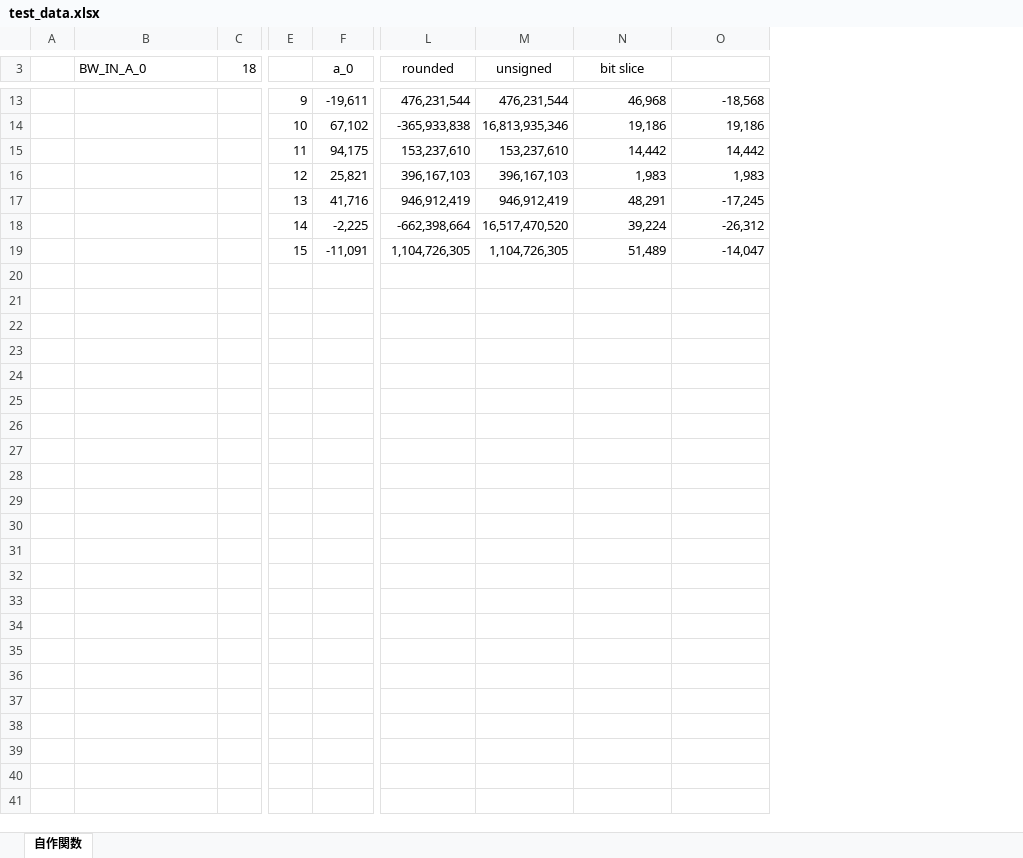
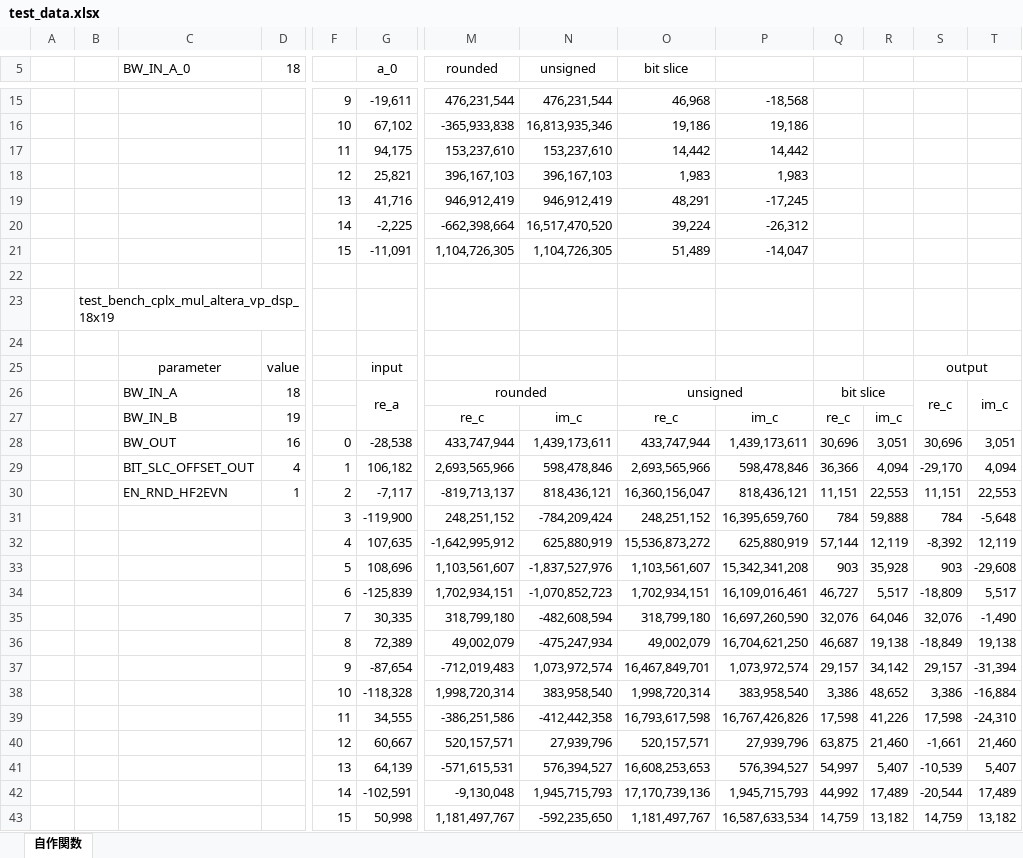
Before and after one commit to motchy869/code-fractions, an Excel workbook: FPGA/synth/math/multiplier/sim/test_data.xlsx, sheet 自作関数, drawn as a sheet; only a part is shown, gaps mark what is left out; values as stored, in another font and other column widths than the file's, no borders; conditional formats not drawn; rows hold the shown columns only; the diff covers the shown part only; the diff names each change by its address in the sheet, - before the commit and + after, or states it on an @@ line.

Commit message:
feat: update test pattern gen

```diff
--- a/FPGA/synth/math/multiplier/sim/test_data.xlsx (sheet 自作関数)
+++ b/FPGA/synth/math/multiplier/sim/test_data.xlsx (sheet 自作関数)
+column B, empty
+column Q, empty
+column R, empty
+column S, empty
+column T, empty
+row 22: (empty)
+row 23:  | test_bench_cplx_mul_altera_vp_dsp_18x19
+row 24: (empty)
+row 25:  |  | parameter | value |  | input |  |  |  |  |  |  | output
+row 26:  |  | BW_IN_A | 18 |  | re_a | rounded |  | unsigned |  | bit slice |  | re_c | im_c
+row 27:  |  | BW_IN_B | 19 |  |  | re_c | im_c | re_c | im_c | re_c | im_c
+row 28:  |  | BW_OUT | 16 | 0 | -28,538 | 433,747,944 | 1,439,173,611 | 433,747,944 | 1,439,173,611 | 30,696 | 3,051 | 30,696 | 3,051
+row 29:  |  | BIT_SLC_OFFSET_OUT | 4 | 1 | 106,182 | 2,693,565,966 | 598,478,846 | 2,693,565,966 | 598,478,846 | 36,366 | 4,094 | -29,170 | 4,094
+row 30:  |  | EN_RND_HF2EVN | 1 | 2 | -7,117 | -819,713,137 | 818,436,121 | 16,360,156,047 | 818,436,121 | 11,151 | 22,553 | 11,151 | 22,553
+row 31:  |  |  |  | 3 | -119,900 | 248,251,152 | -784,209,424 | 248,251,152 | 16,395,659,760 | 784 | 59,888 | 784 | -5,648
+row 32:  |  |  |  | 4 | 107,635 | -1,642,995,912 | 625,880,919 | 15,536,873,272 | 625,880,919 | 57,144 | 12,119 | -8,392 | 12,119
+row 33:  |  |  |  | 5 | 108,696 | 1,103,561,607 | -1,837,527,976 | 1,103,561,607 | 15,342,341,208 | 903 | 35,928 | 903 | -29,608
+row 34:  |  |  |  | 6 | -125,839 | 1,702,934,151 | -1,070,852,723 | 1,702,934,151 | 16,109,016,461 | 46,727 | 5,517 | -18,809 | 5,517
+row 35:  |  |  |  | 7 | 30,335 | 318,799,180 | -482,608,594 | 318,799,180 | 16,697,260,590 | 32,076 | 64,046 | 32,076 | -1,490
+row 36:  |  |  |  | 8 | 72,389 | 49,002,079 | -475,247,934 | 49,002,079 | 16,704,621,250 | 46,687 | 19,138 | -18,849 | 19,138
+row 37:  |  |  |  | 9 | -87,654 | -712,019,483 | 1,073,972,574 | 16,467,849,701 | 1,073,972,574 | 29,157 | 34,142 | 29,157 | -31,394
+row 38:  |  |  |  | 10 | -118,328 | 1,998,720,314 | 383,958,540 | 1,998,720,314 | 383,958,540 | 3,386 | 48,652 | 3,386 | -16,884
+row 39:  |  |  |  | 11 | 34,555 | -386,251,586 | -412,442,358 | 16,793,617,598 | 16,767,426,826 | 17,598 | 41,226 | 17,598 | -24,310
+row 40:  |  |  |  | 12 | 60,667 | 520,157,571 | 27,939,796 | 520,157,571 | 27,939,796 | 63,875 | 21,460 | -1,661 | 21,460
+row 41:  |  |  |  | 13 | 64,139 | -571,615,531 | 576,394,527 | 16,608,253,653 | 576,394,527 | 54,997 | 5,407 | -10,539 | 5,407
+row 42:  |  |  |  | 14 | -102,591 | -9,130,048 | 1,945,715,793 | 17,170,739,136 | 1,945,715,793 | 44,992 | 17,489 | -20,544 | 17,489
+row 43:  |  |  |  | 15 | 50,998 | 1,181,497,767 | -592,235,650 | 1,181,497,767 | 16,587,633,534 | 14,759 | 13,182 | 14,759 | 13,182
```
Also changed, not shown: 2 added rows elsewhere in this sheet, formulas that keep their value.
